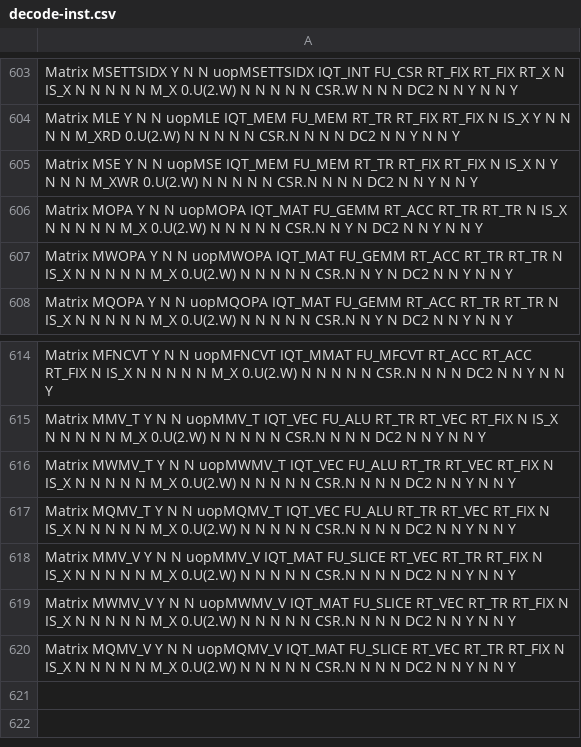
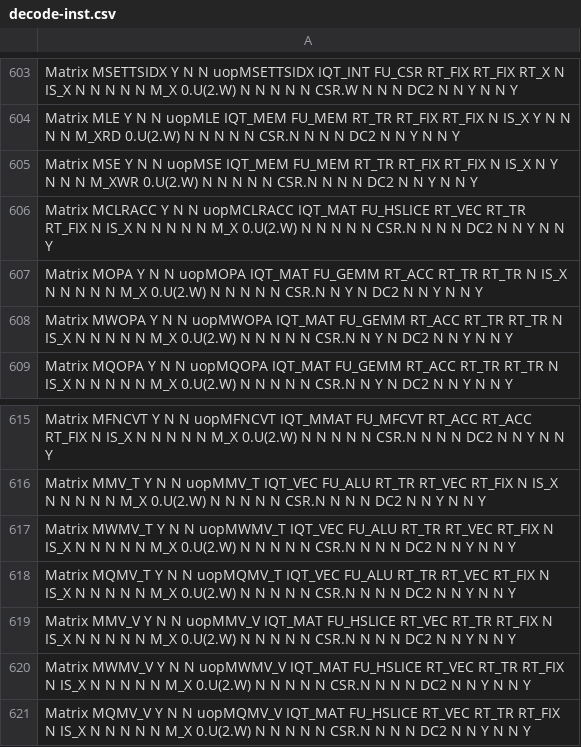
Before and after one commit to riscv-stc/riscv-boom, a CSV file: src/main/resources/csv/decode-inst.csv, drawn as a sheet; only a part is shown, gaps mark what is left out.

```diff
--- a/src/main/resources/csv/decode-inst.csv
+++ b/src/main/resources/csv/decode-inst.csv
@@ -605,2 +605,3 @@ Matrix           MLE                 Y      N       N          uopMLE
 Matrix           MSE                 Y      N       N          uopMSE           IQT_MEM   FU_MEM     RT_TR     RT_FIX    RT_FIX    N        IS_X     N         Y         N       N         N          M_XWR      0.U(2.W)      N           N      N              N            N                CSR.N    N       N             N        DC2       N               N               Y              N               N               Y
+Matrix           MCLRACC             Y      N       N          uopMCLRACC       IQT_MAT   FU_HSLICE  RT_VEC    RT_TR     RT_FIX    N        IS_X     N         N         N       N         N          M_X        0.U(2.W)      N           N      N              N            N                CSR.N    N       N             N        DC2       N               N               Y              N               N               Y
 Matrix           MOPA                Y      N       N          uopMOPA          IQT_MAT   FU_GEMM    RT_ACC    RT_TR     RT_TR     N        IS_X     N         N         N       N         N          M_X        0.U(2.W)      N           N      N              N            N                CSR.N    N       Y             N        DC2       N               N               Y              N               N               Y
@@ -617,4 +618,4 @@ Matrix           MWMV_T              Y      N       N          uopMWMV_T
 Matrix           MQMV_T              Y      N       N          uopMQMV_T        IQT_VEC   FU_ALU     RT_TR     RT_VEC    RT_FIX    N        IS_X     N         N         N       N         N          M_X        0.U(2.W)      N           N      N              N            N                CSR.N    N       N             N        DC2       N               N               Y              N               N               Y
-Matrix           MMV_V               Y      N       N          uopMMV_V         IQT_MAT   FU_SLICE   RT_VEC    RT_TR     RT_FIX    N        IS_X     N         N         N       N         N          M_X        0.U(2.W)      N           N      N              N            N                CSR.N    N       N             N        DC2       N               N               Y              N               N               Y
-Matrix           MWMV_V              Y      N       N          uopMWMV_V        IQT_MAT   FU_SLICE   RT_VEC    RT_TR     RT_FIX    N        IS_X     N         N         N       N         N          M_X        0.U(2.W)      N           N      N              N            N                CSR.N    N       N             N        DC2       N               N               Y              N               N               Y
-Matrix           MQMV_V              Y      N       N          uopMQMV_V        IQT_MAT   FU_SLICE   RT_VEC    RT_TR     RT_FIX    N        IS_X     N         N         N       N         N          M_X        0.U(2.W)      N           N      N              N            N                CSR.N    N       N             N        DC2       N               N               Y              N               N               Y
+Matrix           MMV_V               Y      N       N          uopMMV_V         IQT_MAT   FU_HSLICE  RT_VEC    RT_TR     RT_FIX    N        IS_X     N         N         N       N         N          M_X        0.U(2.W)      N           N      N              N            N                CSR.N    N       N             N        DC2       N               N               Y              N               N               Y
+Matrix           MWMV_V              Y      N       N          uopMWMV_V        IQT_MAT   FU_HSLICE  RT_VEC    RT_TR     RT_FIX    N        IS_X     N         N         N       N         N          M_X        0.U(2.W)      N           N      N              N            N                CSR.N    N       N             N        DC2       N               N               Y              N               N               Y
+Matrix           MQMV_V              Y      N       N          uopMQMV_V        IQT_MAT   FU_HSLICE  RT_VEC    RT_TR     RT_FIX    N        IS_X     N         N         N       N         N          M_X        0.U(2.W)      N           N      N              N            N                CSR.N    N       N             N        DC2       N               N               Y              N               N               Y
```
Also changed, not shown: 7 other files.
